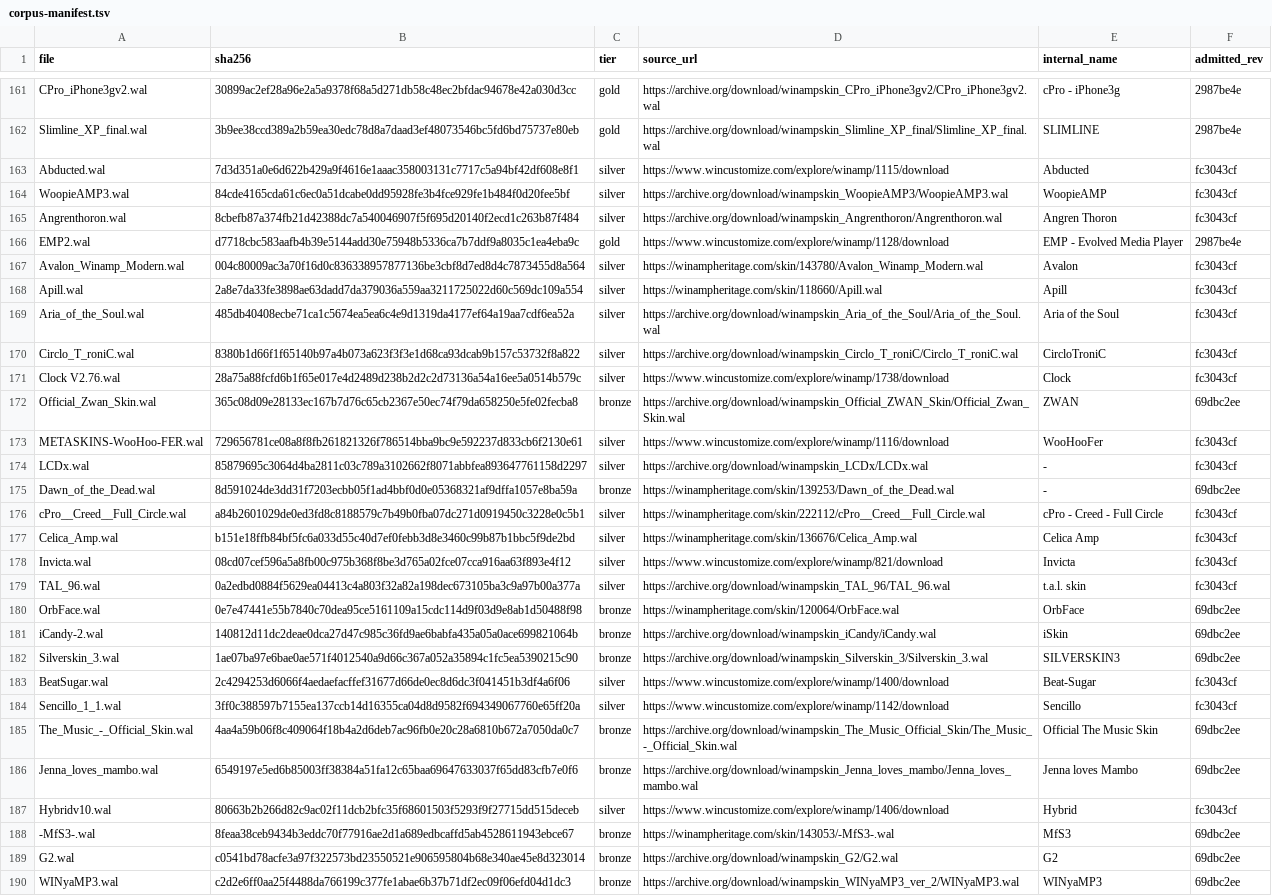
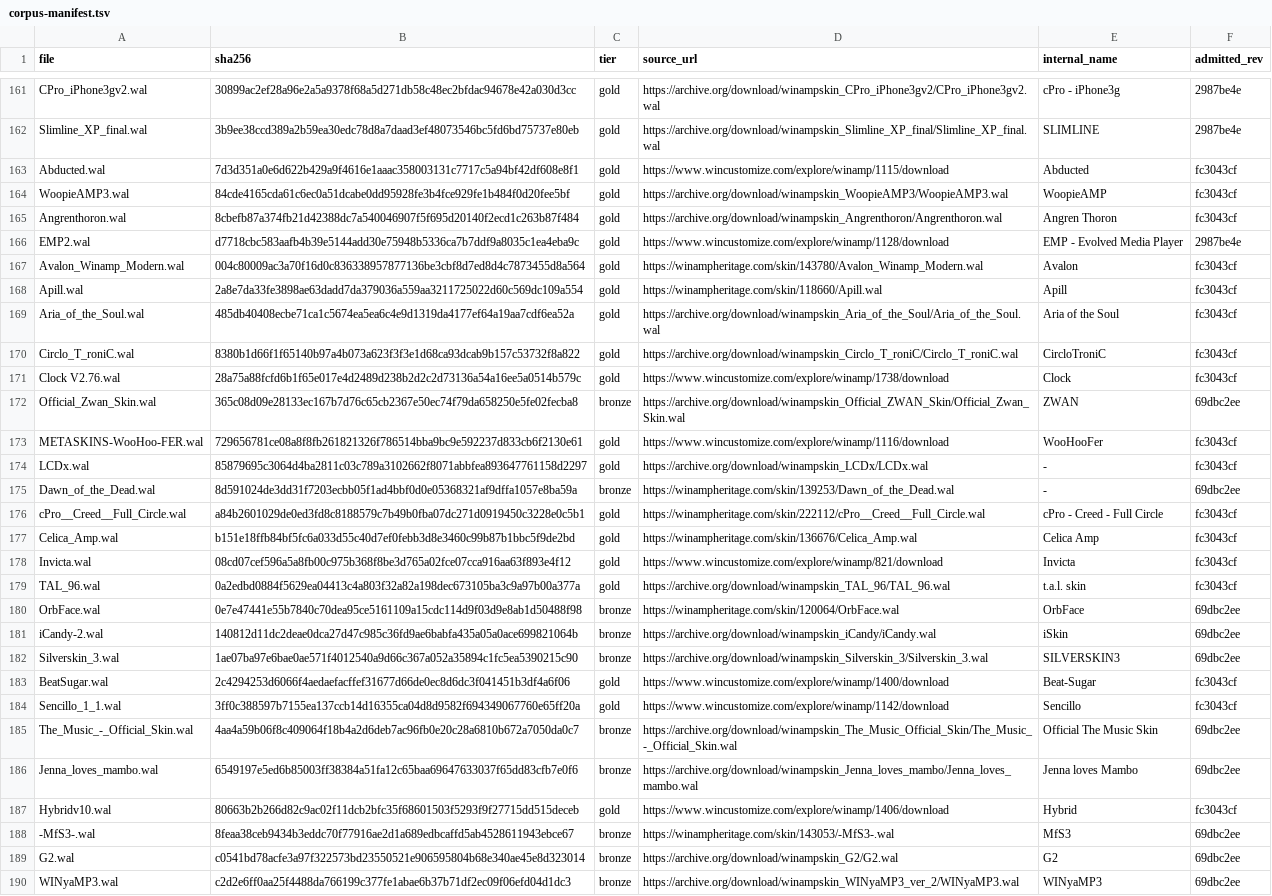
Before and after one commit to ad-repo/nullplayer, a TSV file: docs/winamp-modern/corpus-manifest.tsv, drawn as a sheet; only a part is shown, gaps mark what is left out; the diff covers the shown part only; the diff names each change by its address in the sheet, - before the commit and + after, or states it on an @@ line.

```diff
--- a/docs/winamp-modern/corpus-manifest.tsv
+++ b/docs/winamp-modern/corpus-manifest.tsv
-C163:C165 (tier): silver
+C163:C165 (tier): gold
-C167:C171 (tier): silver
+C167:C171 (tier): gold
-C173:C174 (tier): silver
+C173:C174 (tier): gold
-C176:C179 (tier): silver
+C176:C179 (tier): gold
-C183:C184 (tier): silver
+C183:C184 (tier): gold
-C187 (tier): silver
+C187 (tier): gold
```
Also changed, not shown: 8 edited cells elsewhere in this file, docs/winamp-modern/intakes/intake-3.tsv, 2 other files.
